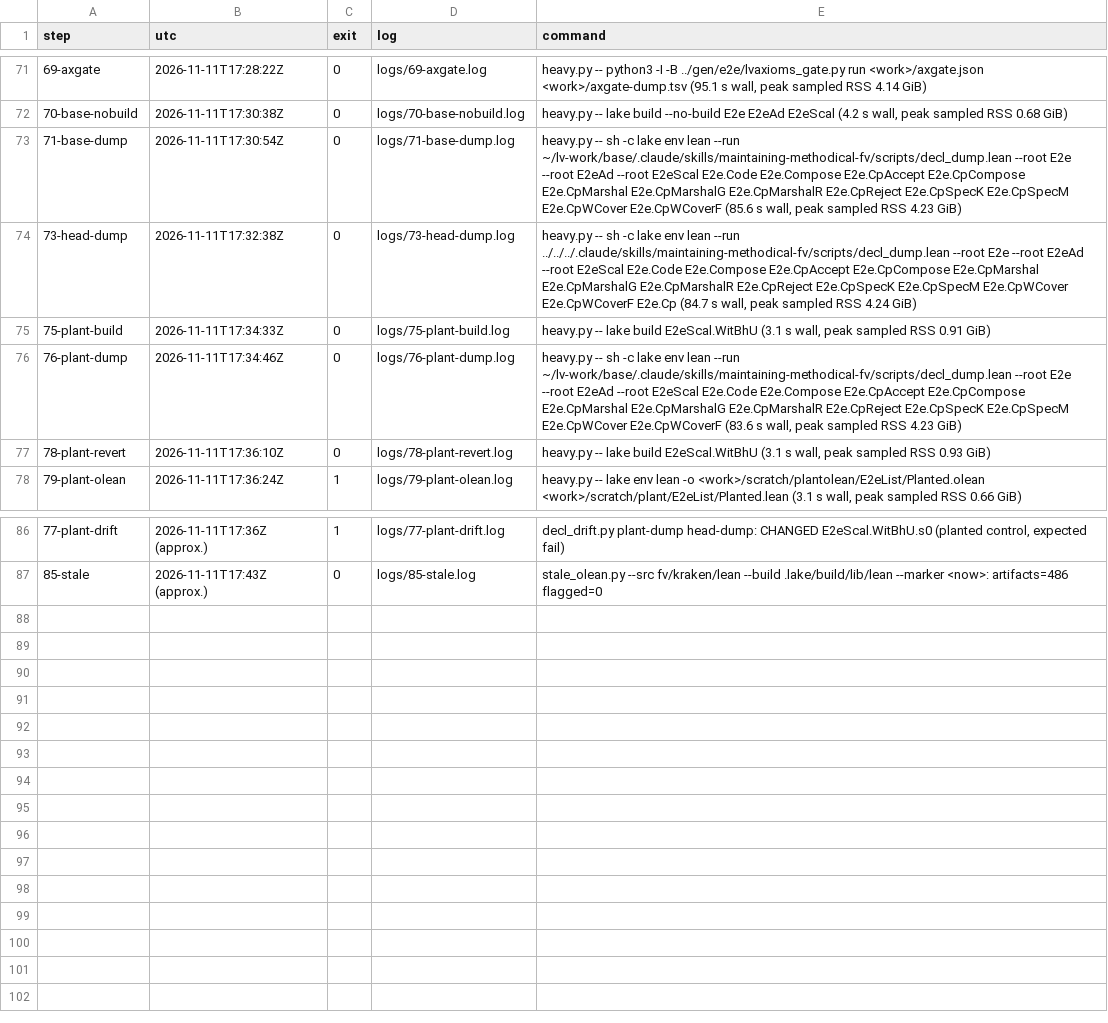
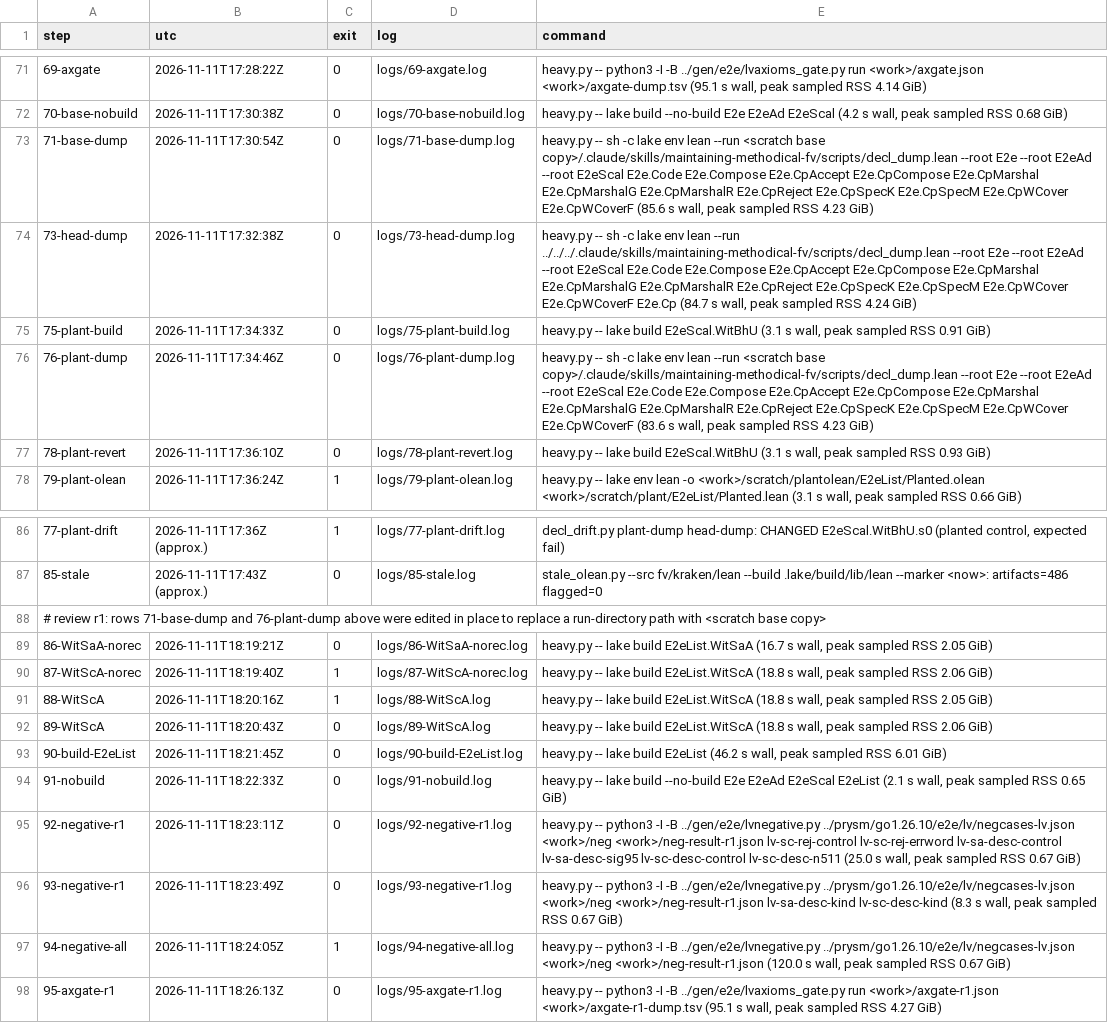
Before and after one commit to syjn99/methodical-ssz, a TSV file: fv/kraken/prysm/go1.26.10/e2e/lv/STEPS.tsv, drawn as a sheet; only a part is shown, gaps mark what is left out.

```diff
--- a/fv/kraken/prysm/go1.26.10/e2e/lv/STEPS.tsv
+++ b/fv/kraken/prysm/go1.26.10/e2e/lv/STEPS.tsv
@@ -72,6 +72,6 @@ step	utc	exit	log	command
 70-base-nobuild	2026-11-11T17:30:38Z	0	logs/70-base-nobuild.log	heavy.py -- lake build --no-build E2e E2eAd E2eScal (4.2 s wall, peak sampled RSS 0.68 GiB)
-71-base-dump	2026-11-11T17:30:54Z	0	logs/71-base-dump.log	heavy.py -- sh -c lake env lean --run ~/lv-work/base/.claude/skills/maintaining-methodical-fv/scripts/decl_dump.lean --root E2e --root E2eAd --root E2eScal E2e.Code E2e.Compose E2e.CpAccept E2e.CpCompose E2e.CpMarshal E2e.CpMarshalG E2e.CpMarshalR E2e.CpReject E2e.CpSpecK E2e.CpSpecM E2e.CpWCover E2e.CpWCoverF  (85.6 s wall, peak sampled RSS 4.23 GiB)
+71-base-dump	2026-11-11T17:30:54Z	0	logs/71-base-dump.log	heavy.py -- sh -c lake env lean --run <scratch base copy>/.claude/skills/maintaining-methodical-fv/scripts/decl_dump.lean --root E2e --root E2eAd --root E2eScal E2e.Code E2e.Compose E2e.CpAccept E2e.CpCompose E2e.CpMarshal E2e.CpMarshalG E2e.CpMarshalR E2e.CpReject E2e.CpSpecK E2e.CpSpecM E2e.CpWCover E2e.CpWCoverF  (85.6 s wall, peak sampled RSS 4.23 GiB)
 73-head-dump	2026-11-11T17:32:38Z	0	logs/73-head-dump.log	heavy.py -- sh -c lake env lean --run ../../../.claude/skills/maintaining-methodical-fv/scripts/decl_dump.lean --root E2e --root E2eAd --root E2eScal E2e.Code E2e.Compose E2e.CpAccept E2e.CpCompose E2e.CpMarshal E2e.CpMarshalG E2e.CpMarshalR E2e.CpReject E2e.CpSpecK E2e.CpSpecM E2e.CpWCover E2e.CpWCoverF E2e.Cp (84.7 s wall, peak sampled RSS 4.24 GiB)
 75-plant-build	2026-11-11T17:34:33Z	0	logs/75-plant-build.log	heavy.py -- lake build E2eScal.WitBhU (3.1 s wall, peak sampled RSS 0.91 GiB)
-76-plant-dump	2026-11-11T17:34:46Z	0	logs/76-plant-dump.log	heavy.py -- sh -c lake env lean --run ~/lv-work/base/.claude/skills/maintaining-methodical-fv/scripts/decl_dump.lean --root E2e --root E2eAd --root E2eScal E2e.Code E2e.Compose E2e.CpAccept E2e.CpCompose E2e.CpMarshal E2e.CpMarshalG E2e.CpMarshalR E2e.CpReject E2e.CpSpecK E2e.CpSpecM E2e.CpWCover E2e.CpWCoverF  (83.6 s wall, peak sampled RSS 4.23 GiB)
+76-plant-dump	2026-11-11T17:34:46Z	0	logs/76-plant-dump.log	heavy.py -- sh -c lake env lean --run <scratch base copy>/.claude/skills/maintaining-methodical-fv/scripts/decl_dump.lean --root E2e --root E2eAd --root E2eScal E2e.Code E2e.Compose E2e.CpAccept E2e.CpCompose E2e.CpMarshal E2e.CpMarshalG E2e.CpMarshalR E2e.CpReject E2e.CpSpecK E2e.CpSpecM E2e.CpWCover E2e.CpWCoverF  (83.6 s wall, peak sampled RSS 4.23 GiB)
 78-plant-revert	2026-11-11T17:36:10Z	0	logs/78-plant-revert.log	heavy.py -- lake build E2eScal.WitBhU (3.1 s wall, peak sampled RSS 0.93 GiB)
@@ -87 +87,12 @@ step	utc	exit	log	command
 85-stale	2026-11-11T17:43Z (approx.)	0	logs/85-stale.log	stale_olean.py --src fv/kraken/lean --build .lake/build/lib/lean --marker <now>: artifacts=486 flagged=0
+# review r1: rows 71-base-dump and 76-plant-dump above were edited in place to replace a run-directory path with <scratch base copy>
+86-WitSaA-norec	2026-11-11T18:19:21Z	0	logs/86-WitSaA-norec.log	heavy.py -- lake build E2eList.WitSaA (16.7 s wall, peak sampled RSS 2.05 GiB)
+87-WitScA-norec	2026-11-11T18:19:40Z	1	logs/87-WitScA-norec.log	heavy.py -- lake build E2eList.WitScA (18.8 s wall, peak sampled RSS 2.06 GiB)
+88-WitScA	2026-11-11T18:20:16Z	1	logs/88-WitScA.log	heavy.py -- lake build E2eList.WitScA (18.8 s wall, peak sampled RSS 2.05 GiB)
+89-WitScA	2026-11-11T18:20:43Z	0	logs/89-WitScA.log	heavy.py -- lake build E2eList.WitScA (18.8 s wall, peak sampled RSS 2.06 GiB)
+90-build-E2eList	2026-11-11T18:21:45Z	0	logs/90-build-E2eList.log	heavy.py -- lake build E2eList (46.2 s wall, peak sampled RSS 6.01 GiB)
+91-nobuild	2026-11-11T18:22:33Z	0	logs/91-nobuild.log	heavy.py -- lake build --no-build E2e E2eAd E2eScal E2eList (2.1 s wall, peak sampled RSS 0.65 GiB)
+92-negative-r1	2026-11-11T18:23:11Z	0	logs/92-negative-r1.log	heavy.py -- python3 -I -B ../gen/e2e/lvnegative.py ../prysm/go1.26.10/e2e/lv/negcases-lv.json <work>/neg <work>/neg-result-r1.json lv-sc-rej-control lv-sc-rej-errword lv-sa-desc-control lv-sa-desc-sig95 lv-sc-desc-control lv-sc-desc-n511 (25.0 s wall, peak sampled RSS 0.67 GiB)
+93-negative-r1	2026-11-11T18:23:49Z	0	logs/93-negative-r1.log	heavy.py -- python3 -I -B ../gen/e2e/lvnegative.py ../prysm/go1.26.10/e2e/lv/negcases-lv.json <work>/neg <work>/neg-result-r1.json lv-sa-desc-kind lv-sc-desc-kind (8.3 s wall, peak sampled RSS 0.67 GiB)
+94-negative-all	2026-11-11T18:24:05Z	1	logs/94-negative-all.log	heavy.py -- python3 -I -B ../gen/e2e/lvnegative.py ../prysm/go1.26.10/e2e/lv/negcases-lv.json <work>/neg <work>/neg-result-r1.json (120.0 s wall, peak sampled RSS 0.67 GiB)
+95-axgate-r1	2026-11-11T18:26:13Z	0	logs/95-axgate-r1.log	heavy.py -- python3 -I -B ../gen/e2e/lvaxioms_gate.py run <work>/axgate-r1.json <work>/axgate-r1-dump.tsv (95.1 s wall, peak sampled RSS 4.27 GiB)
```
Also changed, not shown: 3 other files.
